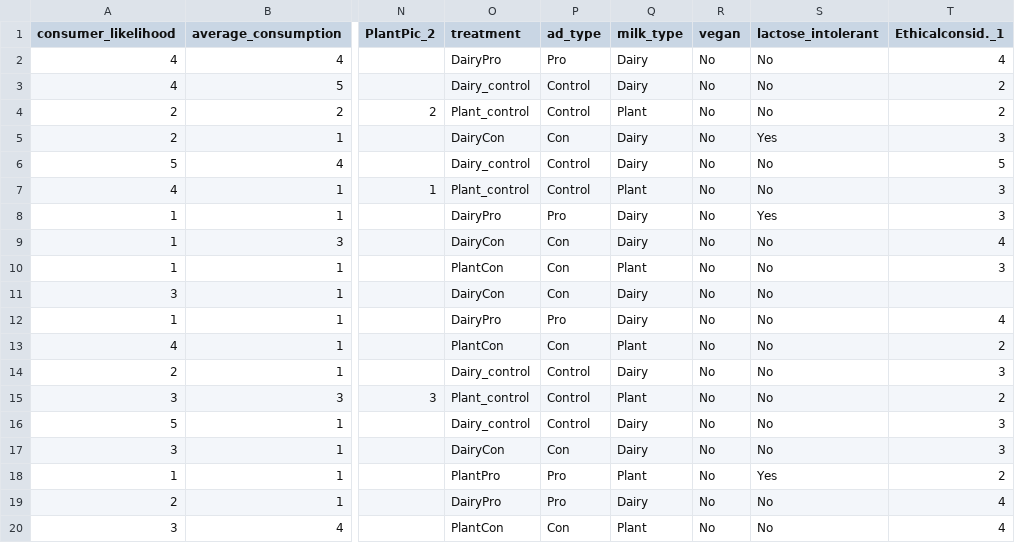
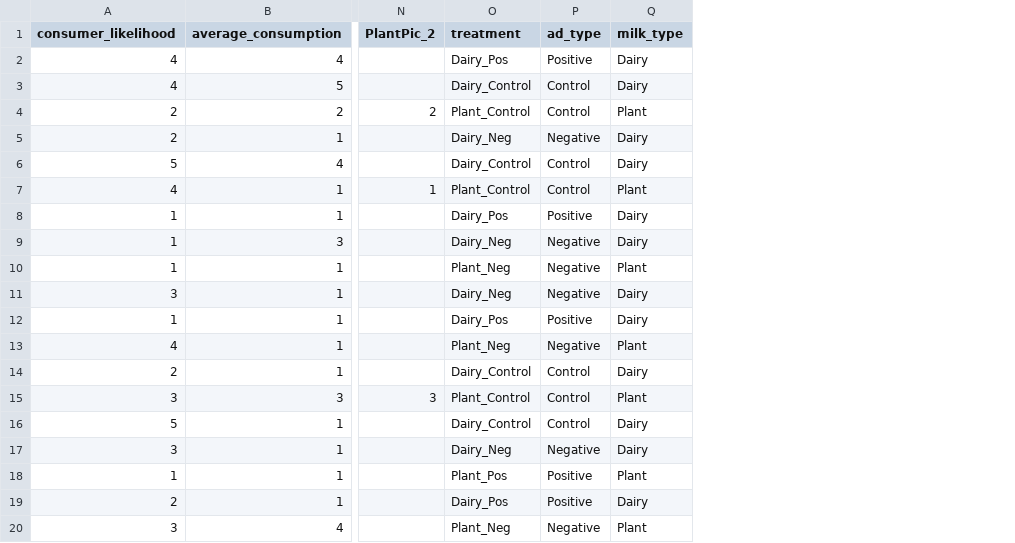
Before and after one commit to Tulippppa/A-Milk-Experiment-Does-ad-and-milk-type-influence-peoples-consumption, a CSV file: milk_cleaned_data.csv, drawn as a sheet; only a part is shown, gaps mark what is left out; the diff covers the shown part only; the diff names each change by its address in the sheet, - before the commit and + after, or states it on an @@ line.

Commit message:
chaning names of variables

```diff
--- a/milk_cleaned_data.csv
+++ b/milk_cleaned_data.csv
-column R (vegan), rows 2-20: all No
-column S (lactose_intolerant), rows 2-20: No | No | No | Yes | No | No | Yes | No | No | No | No | No | No | No | No | No | Yes | No | No
-column T (Ethicalconsid._1), rows 2-20: 4 | 2 | 2 | 3 | 5 | 3 | 3 | 4 | 3 |  | 4 | 2 | 3 | 2 | 3 | 3 | 2 | 4 | 4
-O2 (treatment): DairyPro
+O2 (treatment): Dairy_Pos
-P2 (ad_type): Pro
+P2 (ad_type): Positive
-O3 (treatment): Dairy_control
+O3 (treatment): Dairy_Control
-O4 (treatment): Plant_control
+O4 (treatment): Plant_Control
-O5 (treatment): DairyCon
+O5 (treatment): Dairy_Neg
-P5 (ad_type): Con
+P5 (ad_type): Negative
-O6 (treatment): Dairy_control
+O6 (treatment): Dairy_Control
-O7 (treatment): Plant_control
+O7 (treatment): Plant_Control
-O8 (treatment): DairyPro
+O8 (treatment): Dairy_Pos
-P8 (ad_type): Pro
+P8 (ad_type): Positive
-O9 (treatment): DairyCon
+O9 (treatment): Dairy_Neg
-P9:P11 (ad_type): Con
+P9:P11 (ad_type): Negative
-O10 (treatment): PlantCon
+O10 (treatment): Plant_Neg
-O11 (treatment): DairyCon
+O11 (treatment): Dairy_Neg
-O12 (treatment): DairyPro
+O12 (treatment): Dairy_Pos
-P12 (ad_type): Pro
+P12 (ad_type): Positive
-O13 (treatment): PlantCon
+O13 (treatment): Plant_Neg
-P13 (ad_type): Con
+P13 (ad_type): Negative
-O14 (treatment): Dairy_control
+O14 (treatment): Dairy_Control
-O15 (treatment): Plant_control
+O15 (treatment): Plant_Control
-O16 (treatment): Dairy_control
+O16 (treatment): Dairy_Control
-O17 (treatment): DairyCon
+O17 (treatment): Dairy_Neg
-P17 (ad_type): Con
+P17 (ad_type): Negative
-O18 (treatment): PlantPro
+O18 (treatment): Plant_Pos
-P18:P19 (ad_type): Pro
+P18:P19 (ad_type): Positive
-O19 (treatment): DairyPro
+O19 (treatment): Dairy_Pos
-O20 (treatment): PlantCon
+O20 (treatment): Plant_Neg
-P20 (ad_type): Con
+P20 (ad_type): Negative
```
Also changed, not shown: 28 edited cells elsewhere in this file.
